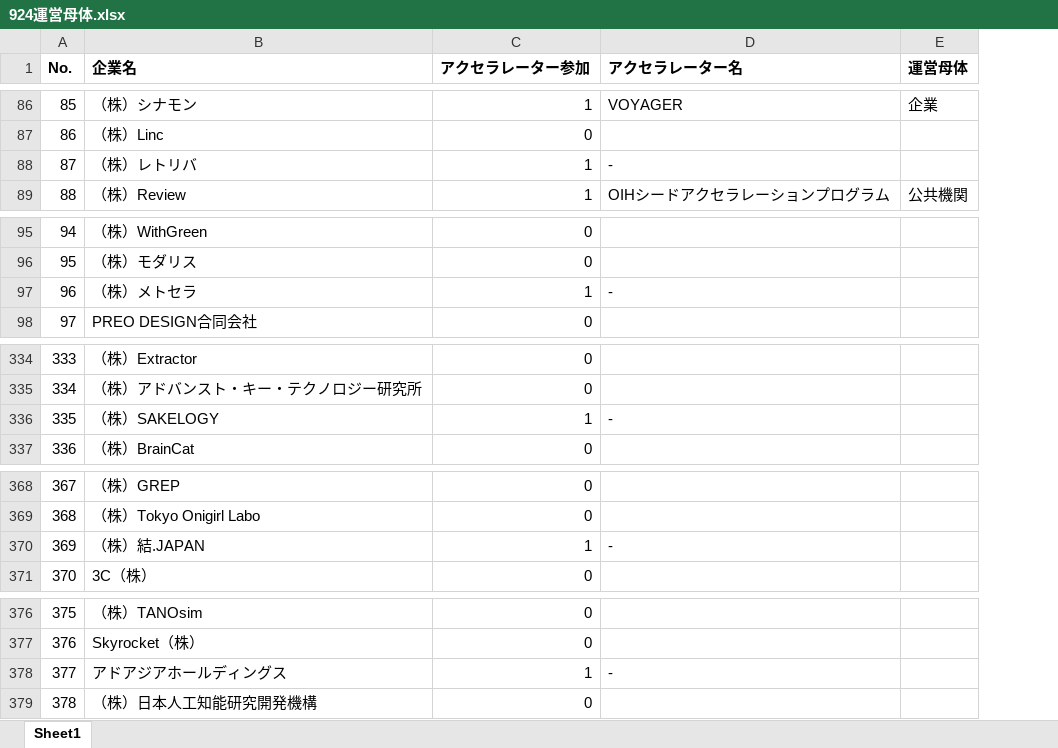
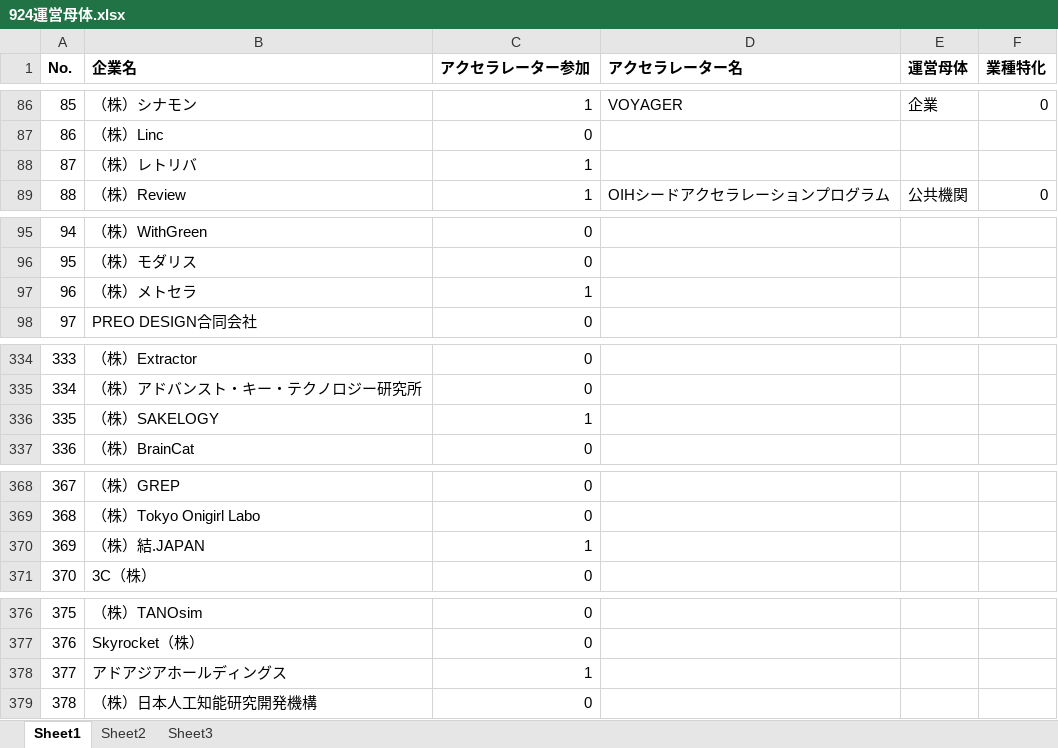
Before and after one commit to goriwaku/accelerator_analysis, an Excel workbook: raw_data/924運営母体.xlsx, sheet Sheet1, drawn as a sheet; only a part is shown, gaps mark what is left out; values as stored, in another font and other column widths than the file's, no borders; conditional formats not drawn; the diff covers the shown part only; the diff names each change by its address in the sheet, - before the commit and + after, or states it on an @@ line.

```diff
--- a/raw_data/924運営母体.xlsx (sheet Sheet1)
+++ b/raw_data/924運営母体.xlsx (sheet Sheet1)
+sheet tab: Sheet2
+sheet tab: Sheet3
+column F (業種特化), rows 86-89: 0 |  |  | 0
-D88 (アクセラレーター名): -
+D88 (アクセラレーター名): (empty)
-D97 (アクセラレーター名): -
+D97 (アクセラレーター名): (empty)
-D336 (アクセラレーター名): -
+D336 (アクセラレーター名): (empty)
-D370 (アクセラレーター名): -
+D370 (アクセラレーター名): (empty)
-D378 (アクセラレーター名): -
+D378 (アクセラレーター名): (empty)
```
Also changed, not shown: 21 edited cells elsewhere in this sheet, 6 other files.
